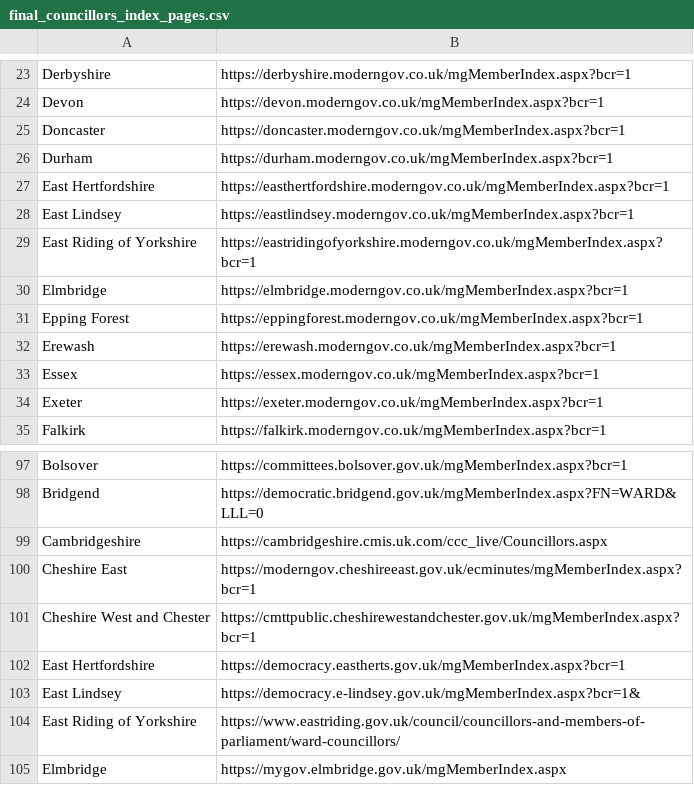
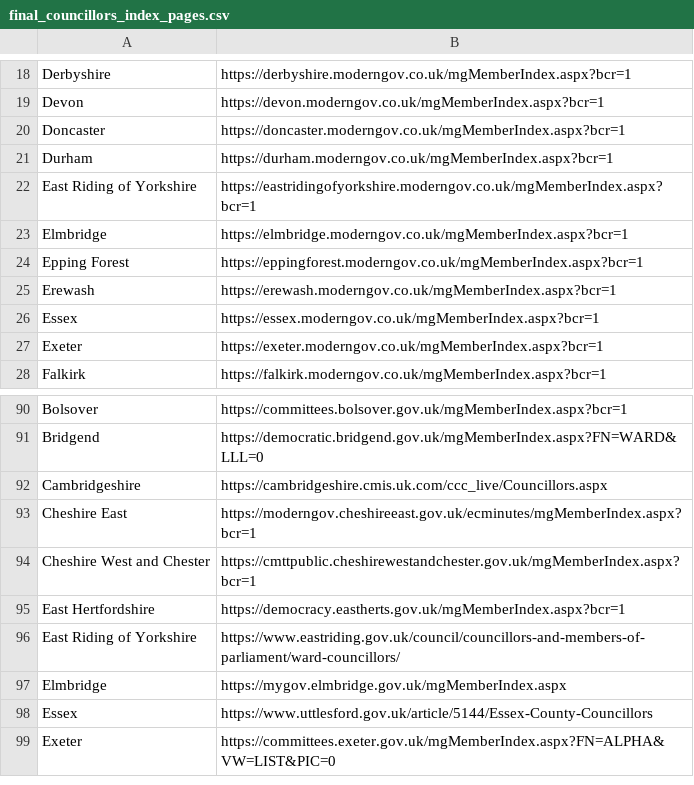
Before and after one commit to charlotteharrison1/reform2, a CSV file: final_councillors_index_pages.csv, drawn as a sheet; only a part is shown, gaps mark what is left out; the shorter side is filled out with more unchanged rows; the diff covers the shown part only.

```diff
--- a/final_councillors_index_pages.csv
+++ b/final_councillors_index_pages.csv
@@ -26,4 +21,2 @@ Doncaster,https://doncaster.moderngov.co.uk/mgMemberIndex.aspx?bcr=1
 Durham,https://durham.moderngov.co.uk/mgMemberIndex.aspx?bcr=1
-East Hertfordshire,https://easthertfordshire.moderngov.co.uk/mgMemberIndex.aspx?bcr=1
-East Lindsey,https://eastlindsey.moderngov.co.uk/mgMemberIndex.aspx?bcr=1
 East Riding of Yorkshire,https://eastridingofyorkshire.moderngov.co.uk/mgMemberIndex.aspx?bcr=1
@@ -102,3 +95,2 @@ Cheshire West and Chester,https://cmttpublic.cheshirewestandchester.gov.uk/mgMem
 East Hertfordshire,https://democracy.eastherts.gov.uk/mgMemberIndex.aspx?bcr=1
-East Lindsey,https://democracy.e-lindsey.gov.uk/mgMemberIndex.aspx?bcr=1&
 East Riding of Yorkshire, https://www.eastriding.gov.uk/council/councillors-and-members-of-parliament/ward-councillors/
```
Also changed, not shown: 13 added rows and 5 removed rows elsewhere in this file, reform_councillor_pages.csv, 8 other files.
